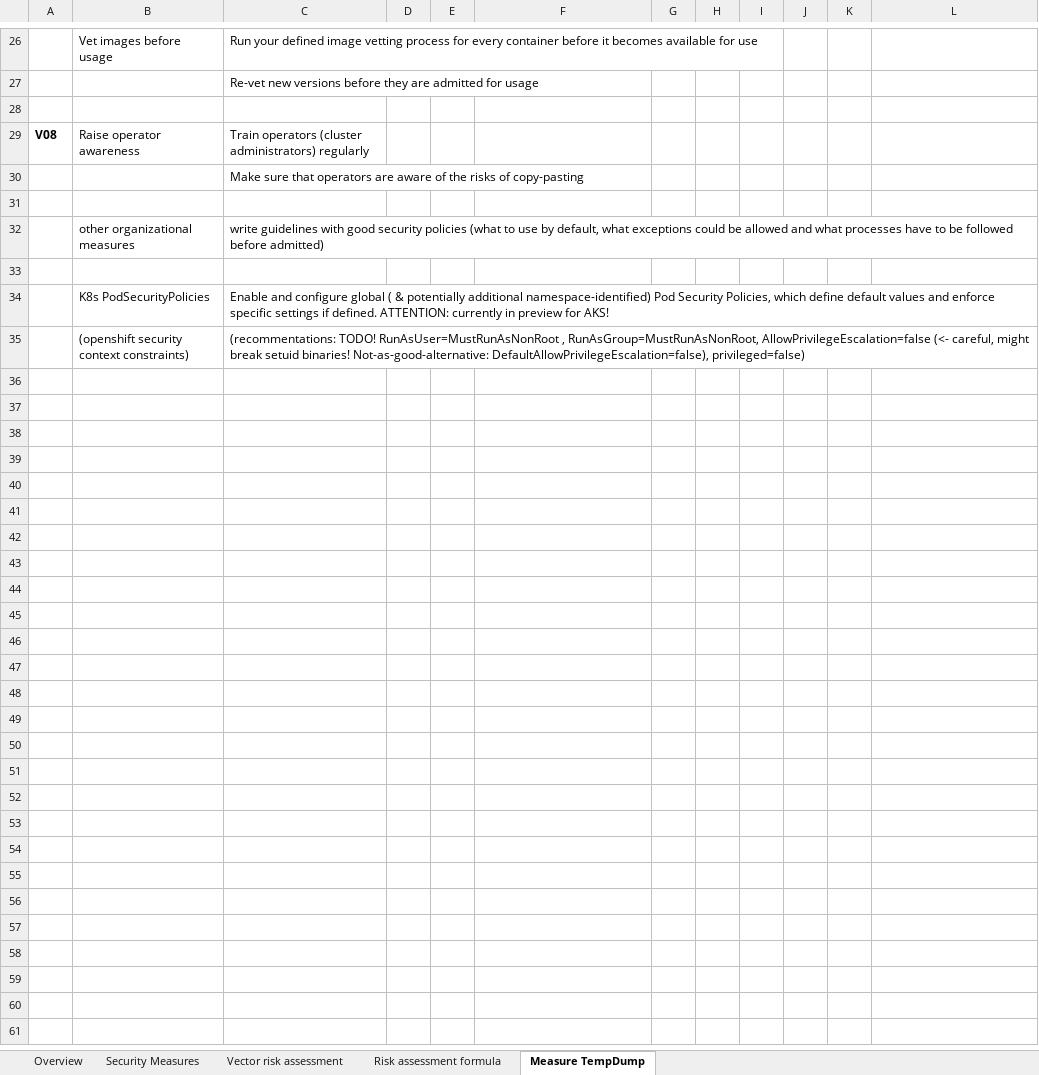
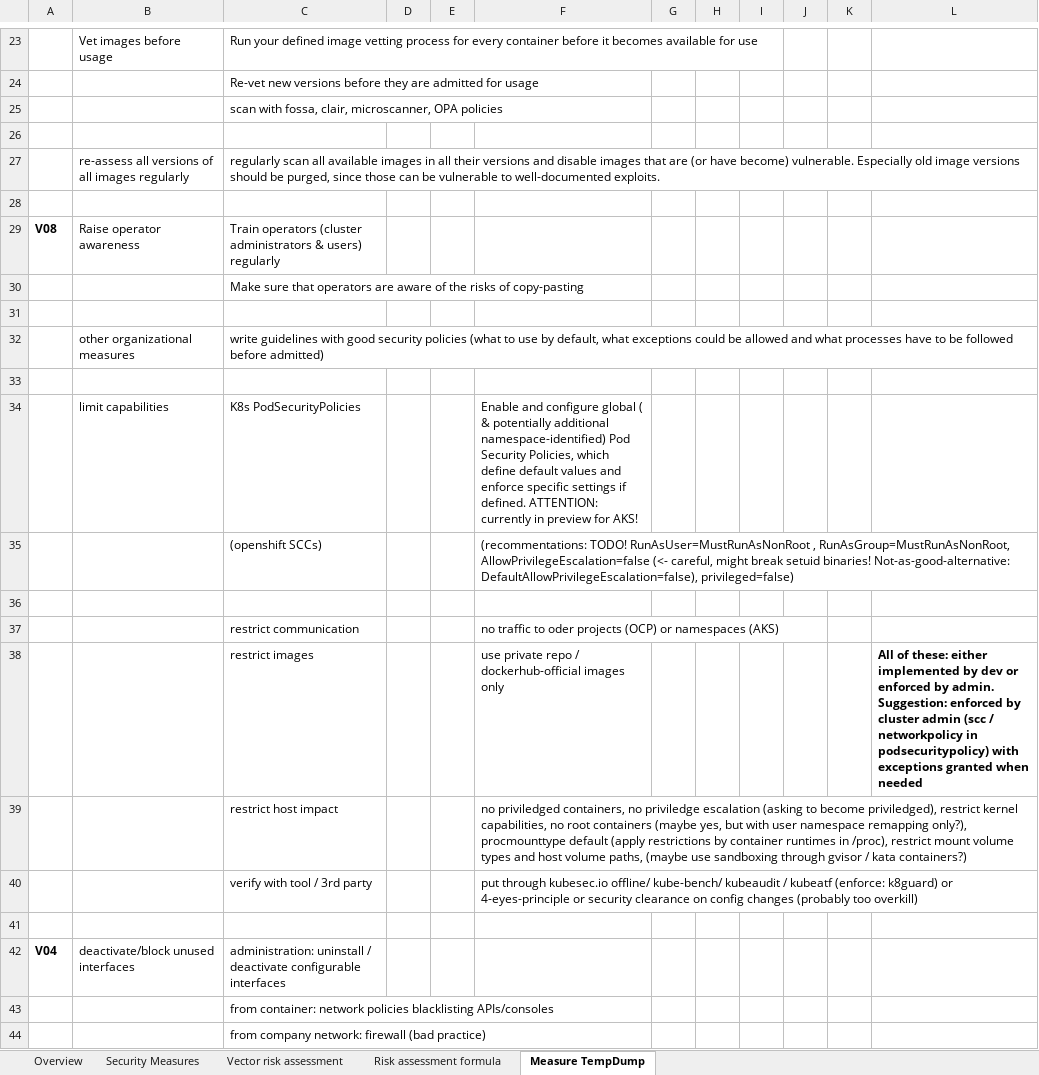
Before and after one commit to gramsimamsi/bachelorThesis, an Excel workbook: Attack_Vector_2.xlsx, sheet Measure TempDump, drawn as a sheet; only a part is shown, gaps mark what is left out; values as stored, in another font and other column widths than the file's, no borders; addresses are those after the commit; the diff covers the shown part only; the diff names each change by its address in the sheet, - before the commit and + after, or states it on an @@ line.

Commit message:
completed measure sketch for all 20 vectors

```diff
--- a/Attack_Vector_2.xlsx (sheet Measure TempDump)
+++ b/Attack_Vector_2.xlsx (sheet Measure TempDump)
+row 25:  |  | scan with fossa, clair, microscanner, OPA policies
+row 27:  | re-assess all versions of all images regularly | regularly scan all available images in all their versions and disable images that are (or have become) vulnerable. Especially old image versions should be purged, since those can be vulnerable to well-documented exploits.
+row 28: (empty)
-C29: …operators (cluster administrators) regularly
+C29: …operators (cluster administrators & users) regularly
+row 34:  | limit capabilities | K8s PodSecurityPolicies |  |  | Enable and configure global ( & potentially additional namespace-identified) Pod Security Policies, which define default values and enforce specific settings if defined. ATTENTION: currently in preview for AKS!
+row 35:  |  | (openshift SCCs) |  |  | (recommentations: TODO! RunAsUser=MustRunAsNonRoot , RunAsGroup=MustRunAsNonRoot, AllowPrivilegeEscalation=false (<- careful, might break setuid binaries! Not-as-good-alternative: DefaultAllowPrivilegeEscalation=false), privileged=false)
-row 36:  | K8s PodSecurityPolicies | Enable and configure global ( & potentially additional namespace-identified) Pod Security Policies, which define default values and enforce specific settings if defined. ATTENTION: currently in preview for AKS!
+row 36: (empty)
+row 37:  |  | restrict communication |  |  | no traffic to oder projects (OCP) or namespaces (AKS)
+row 38:  |  | restrict images |  |  | use private repo / dockerhub-official images only |  |  |  |  |  | All of these: either implemented by dev or enforced by admin. Suggestion: enforced by cluster admin (scc / networkpolicy in podsecuritypolicy) with exceptions granted when needed
+row 39:  |  | restrict host impact |  |  | no priviledged containers, no priviledge escalation (asking to become priviledged), restrict kernel capabilities, no root containers (maybe yes, but with user namespace remapping only?), procmounttype default (apply restrictions by container runtimes in /proc), restrict mount volume types and host volume paths, (maybe use sandboxing through gvisor / kata containers?)
+row 40:  |  | verify with tool / 3rd party |  |  | put through kubesec.io offline/ kube-bench/ kubeaudit / kubeatf (enforce: k8guard) or 4-eyes-principle or security clearance on config changes (probably too overkill)
-row 41:  | (openshift security context constraints) | (recommentations: TODO! RunAsUser=MustRunAsNonRoot , RunAsGroup=MustRunAsNonRoot, AllowPrivilegeEscalation=false (<- careful, might break setuid binaries! Not-as-good-alternative: DefaultAllowPrivilegeEscalation=false), privileged=false)
+row 41: (empty)
+row 42: V04 | deactivate/block unused interfaces | administration: uninstall / deactivate configurable interfaces
+row 43:  |  | from container: network policies blacklisting APIs/consoles
+row 44:  |  | from company network: firewall (bad practice)
```
Also changed, not shown: 74 added rows, 3 removed rows and 1 edited cell elsewhere in this sheet, sheet Overview, sheet Vector risk assessment.
